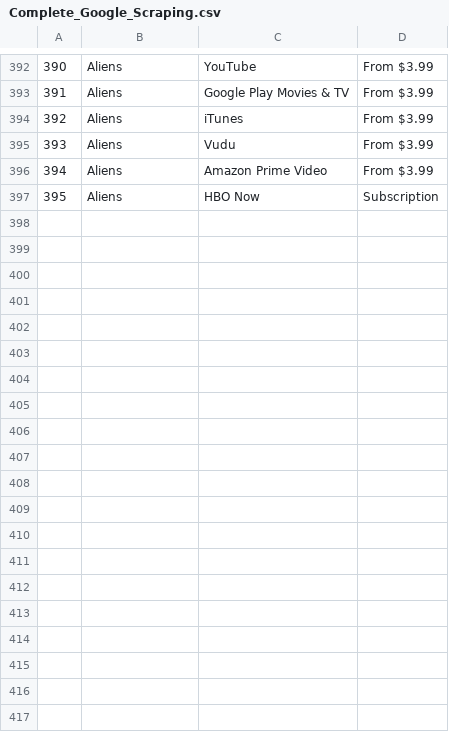
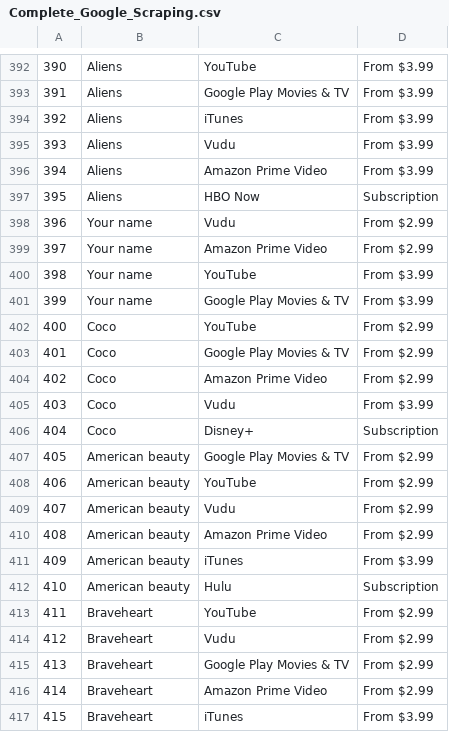
Before and after one commit to Latha-G/ETL-Project, a CSV file: Output/Complete_Google_Scraping.csv, drawn as a sheet; only a part is shown, gaps mark what is left out; the diff covers the shown part only.

```diff
--- a/Output/Complete_Google_Scraping.csv
+++ b/Output/Complete_Google_Scraping.csv
@@ -397 +397,21 @@
 395,Aliens,HBO Now,Subscription
+396,Your name,Vudu,From $2.99
+397,Your name,Amazon Prime Video,From $2.99
+398,Your name,YouTube,From $3.99
+399,Your name,Google Play Movies & TV,From $3.99
+400,Coco,YouTube,From $2.99
+401,Coco,Google Play Movies & TV,From $2.99
+402,Coco,Amazon Prime Video,From $2.99
+403,Coco,Vudu,From $3.99
+404,Coco,Disney+,Subscription
+405,American beauty,Google Play Movies & TV,From $2.99
+406,American beauty,YouTube,From $2.99
+407,American beauty,Vudu,From $2.99
+408,American beauty,Amazon Prime Video,From $2.99
+409,American beauty,iTunes,From $3.99
+410,American beauty,Hulu,Subscription
+411,Braveheart,YouTube,From $2.99
+412,Braveheart,Vudu,From $2.99
+413,Braveheart,Google Play Movies & TV,From $2.99
+414,Braveheart,Amazon Prime Video,From $2.99
+415,Braveheart,iTunes,From $3.99
```
Also changed, not shown: 22 added rows elsewhere in this file, 4 other files.
